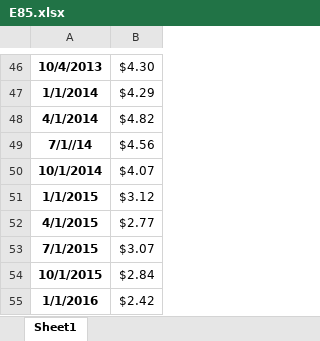
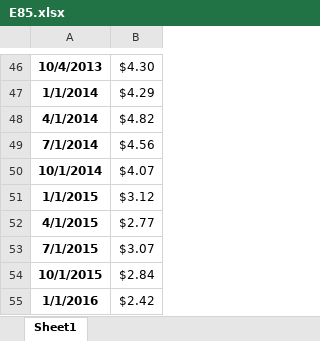
Before and after one commit to ali-meesam/Canpotex, an Excel workbook: DataFeeds/E85.xlsx, sheet Sheet1, drawn as a sheet; only a part is shown, gaps mark what is left out; values as stored, in another font and other column widths than the file's, no borders; the diff names each change by its address in the sheet, - before the commit and + after, or states it on an @@ line.

```diff
--- a/DataFeeds/E85.xlsx (sheet Sheet1)
+++ b/DataFeeds/E85.xlsx (sheet Sheet1)
-A49: 7/1//14
+A49: 7/1/2014
```
Also changed, not shown: DataFeeds/DataSources.xlsx, 6 other files.
